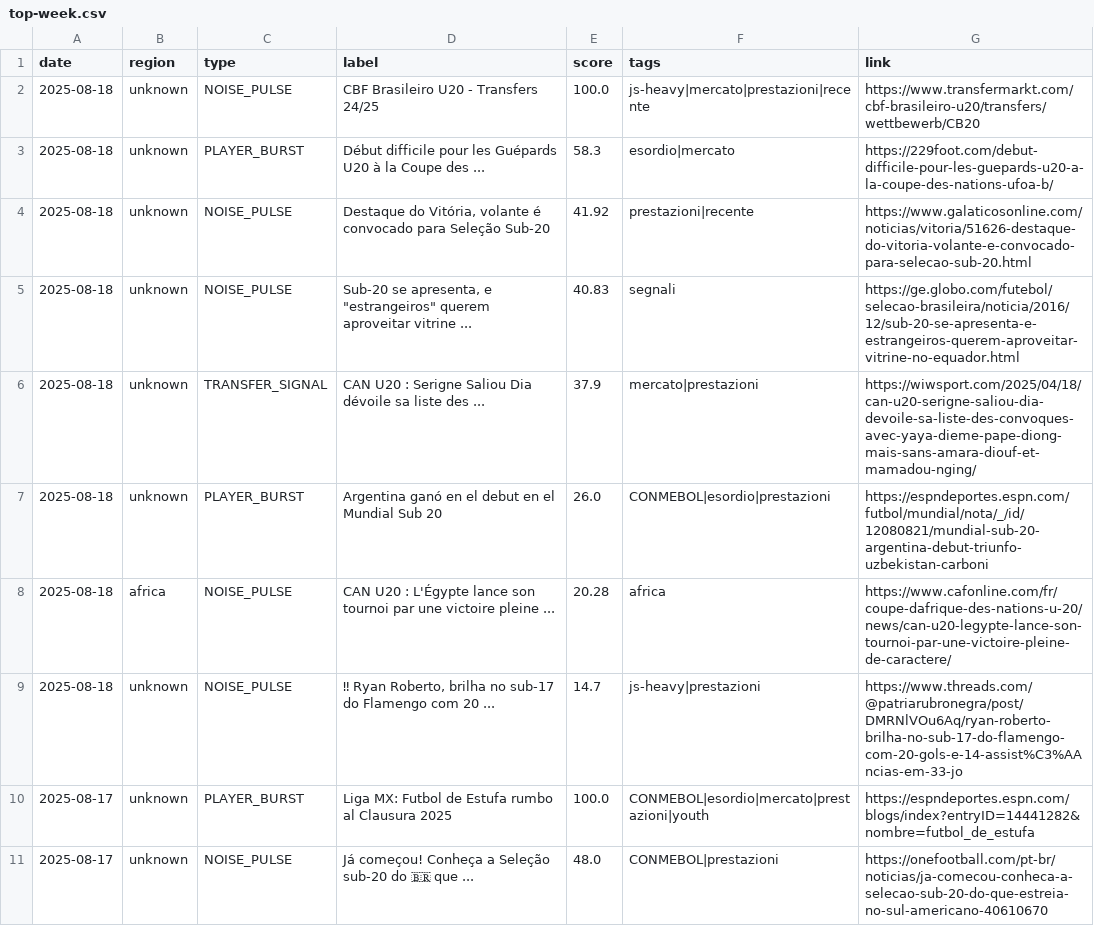
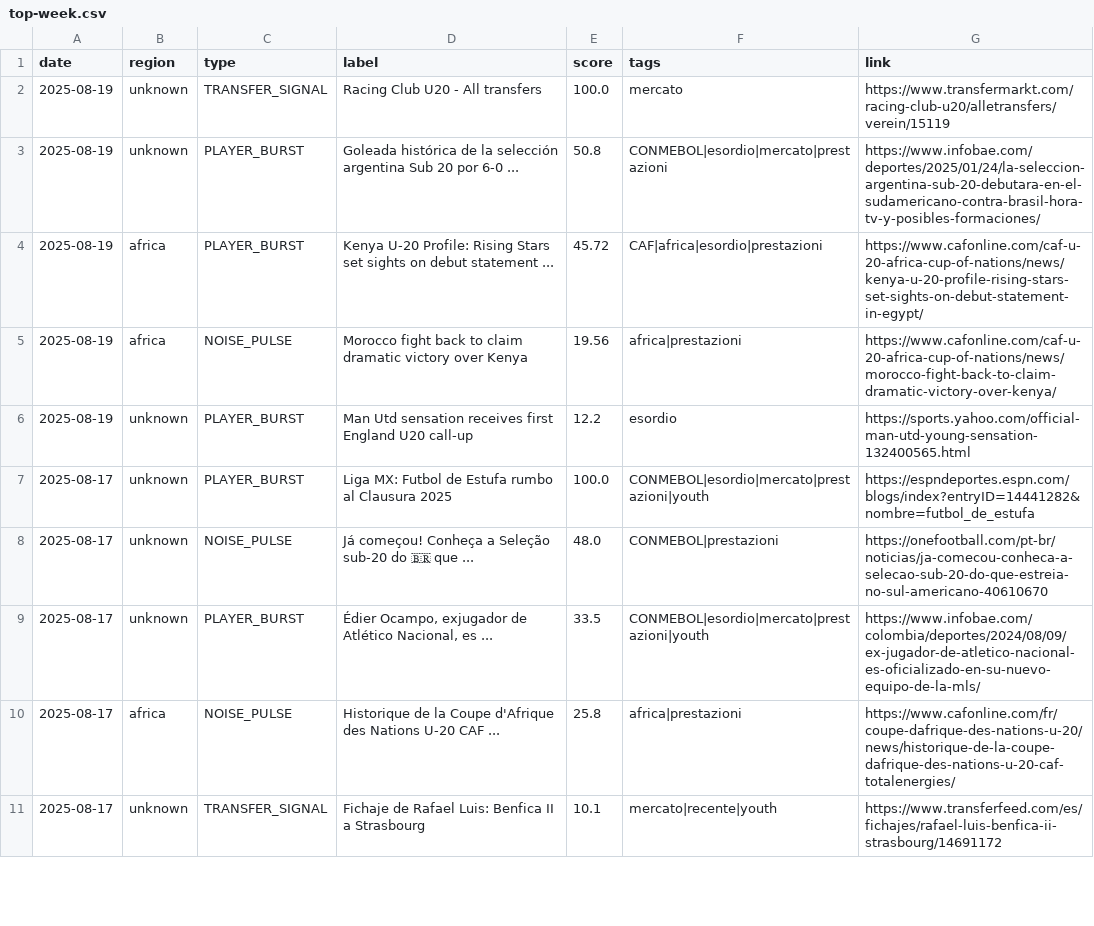
Before and after one commit to mtornani/OB1-Radar, a CSV file: docs/top-week.csv, drawn as a sheet; only a part is shown; the shorter side is filled out with more unchanged rows; removed rows and columns are numbered as before the commit, all else as after; the diff names each change by its address in the sheet, - before the commit and + after, or states it on an @@ line.

```diff
--- a/docs/top-week.csv
+++ b/docs/top-week.csv
-A2 (date): 2025-08-18
+A2 (date): 2025-08-19
-C2 (type): NOISE_PULSE
+C2 (type): TRANSFER_SIGNAL
-D2 (label): CBF Brasileiro U20 - Transfers 24/25
+D2 (label): Racing Club U20 - All transfers
-F2 (tags): js-heavy|mercato|prestazioni|recente
+F2 (tags): mercato
-G2 (link): https://www.transfermarkt.com/cbf-brasileiro-u20/transfers/wettbewerb/CB20
+G2 (link): https://www.transfermarkt.com/racing-club-u20/alletransfers/verein/15119
-row 3: 2025-08-18 | unknown | PLAYER_BURST | Début difficile pour les Guépards U20 à la Coupe des ... | 58.3 | esordio|mercato | https://229foot.com/debut-difficile-pour-les-guepards-u20-a-la-coupe-des-nations-ufoa-b/
-row 4: 2025-08-18 | unknown | NOISE_PULSE | Destaque do Vitória, volante é convocado para Seleção Sub-20 | 41.92 | prestazioni|recente | https://www.galaticosonline.com/noticias/vitoria/51626-destaque-do-vitoria-volante-e-convocado-para-selecao-sub-20.html
-row 5: 2025-08-18 | unknown | NOISE_PULSE | Sub-20 se apresenta, e "estrangeiros" querem aproveitar vitrine ... | 40.83 | segnali | https://ge.globo.com/futebol/selecao-brasileira/noticia/2016/12/sub-20-se-apresenta-e-estrangeiros-querem-aproveitar-vitrine-no-equador.html
-row 6: 2025-08-18 | unknown | TRANSFER_SIGNAL | CAN U20 : Serigne Saliou Dia dévoile sa liste des ... | 37.9 | mercato|prestazioni | https://wiwsport.com/2025/04/18/can-u20-serigne-saliou-dia-devoile-sa-liste-des-convoques-avec-yaya-dieme-pape-diong-mais-sans-amara-diouf-et-mamadou-nging/
-A3 (date): 2025-08-18
+A3 (date): 2025-08-19
-D3 (label): Argentina ganó en el debut en el Mundial Sub 20
+D3 (label): Goleada histórica de la selección argentina Sub 20 por 6-0 ...
-E3 (score): 26.0
+E3 (score): 50.8
-F3 (tags): CONMEBOL|esordio|prestazioni
+F3 (tags): CONMEBOL|esordio|mercato|prestazioni
-G3 (link): https://espndeportes.espn.com/futbol/mundial/nota/_/id/12080821/mundial-sub-20-argentina-debut-triunfo-uzbekistan-carboni
+G3 (link): https://www.infobae.com/deportes/2025/01/24/la-seleccion-argentina-sub-20-debutara-en-el-sudamericano-contra-brasil-hora-tv-y-posibles-formaciones/
-row 8: 2025-08-18 | africa | NOISE_PULSE | CAN U20 : L'Égypte lance son tournoi par une victoire pleine ... | 20.28 | africa | https://www.cafonline.com/fr/coupe-dafrique-des-nations-u-20/news/can-u20-legypte-lance-son-tournoi-par-une-victoire-pleine-de-caractere/
-row 9: 2025-08-18 | unknown | NOISE_PULSE | ‼ Ryan Roberto, brilha no sub-17 do Flamengo com 20 ... | 14.7 | js-heavy|prestazioni | https://www.threads.com/@patriarubronegra/post/DMRNlVOu6Aq/ryan-roberto-brilha-no-sub-17-do-flamengo-com-20-gols-e-14-assist%C3%AAncias-em-33-jo
+row 4: 2025-08-19 | africa | PLAYER_BURST | Kenya U-20 Profile: Rising Stars set sights on debut statement ... | 45.72 | CAF|africa|esordio|prestazioni | https://www.cafonline.com/caf-u-20-africa-cup-of-nations/news/kenya-u-20-profile-rising-stars-set-sights-on-debut-statement-in-egypt/
+row 5: 2025-08-19 | africa | NOISE_PULSE | Morocco fight back to claim dramatic victory over Kenya | 19.56 | africa|prestazioni | https://www.cafonline.com/caf-u-20-africa-cup-of-nations/news/morocco-fight-back-to-claim-dramatic-victory-over-kenya/
+row 6: 2025-08-19 | unknown | PLAYER_BURST | Man Utd sensation receives first England U20 call-up | 12.2 | esordio | https://sports.yahoo.com/official-man-utd-young-sensation-132400565.html
```
Also changed, not shown: 2 other files.
